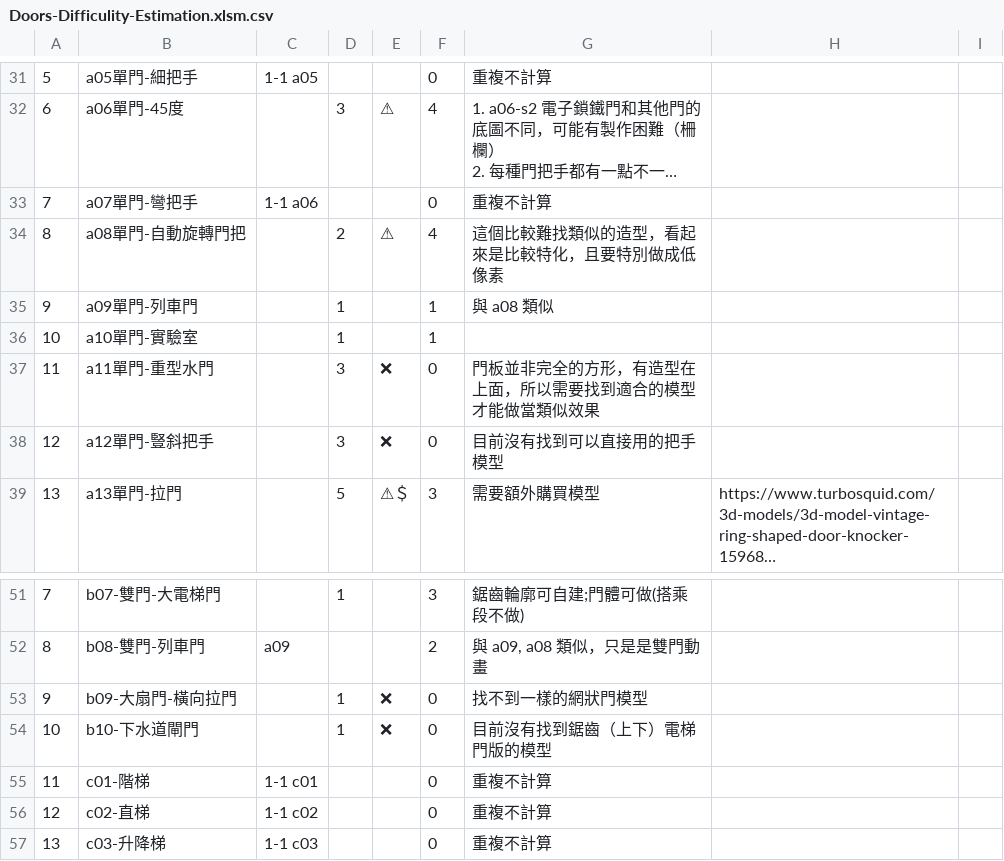
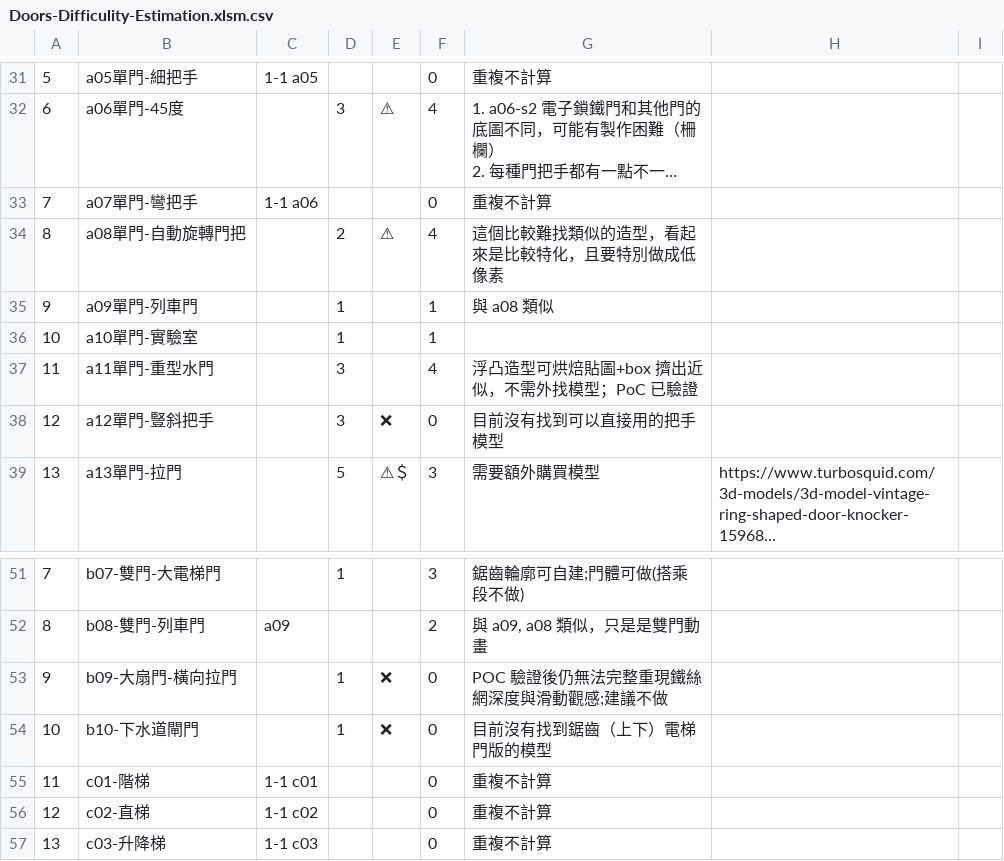
Before and after one commit to moojing/re-canvas-door-swing, a CSV file: docs/Doors-Difficulity-Estimation.xlsm.csv, drawn as a sheet; only a part is shown, gaps mark what is left out; long unchanged cells end in …; the diff names each change by its address in the sheet, - before the commit and + after, or states it on an @@ line.

Commit message:
feat: add door PoCs and sync evaluation data

```diff
--- a/docs/Doors-Difficulity-Estimation.xlsm.csv
+++ b/docs/Doors-Difficulity-Estimation.xlsm.csv
-E37: ❌
+E37: (empty)
-F37: 0
+F37: 4
-G37: 門板並非完全的方形，有造型在上面，所以需要找到適合的模型才能做當類似效果
+G37: 浮凸造型可烘焙貼圖+box 擠出近似，不需外找模型；PoC 已驗證
-G53: 找不到一樣的網狀門模型
+G53: POC 驗證後仍無法完整重現鐵絲網深度與滑動觀感;建議不做
```
Also changed, not shown: 8 other files.
